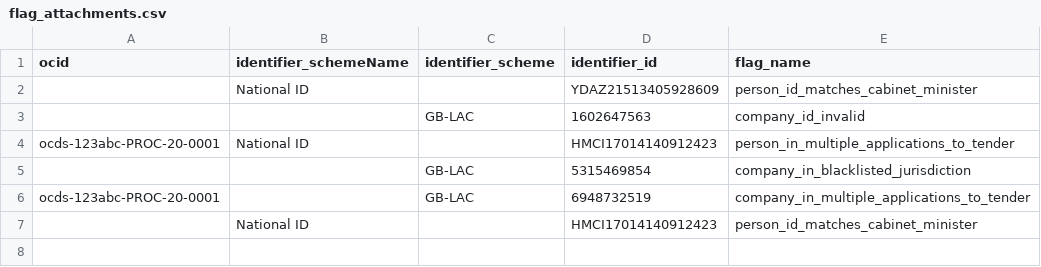
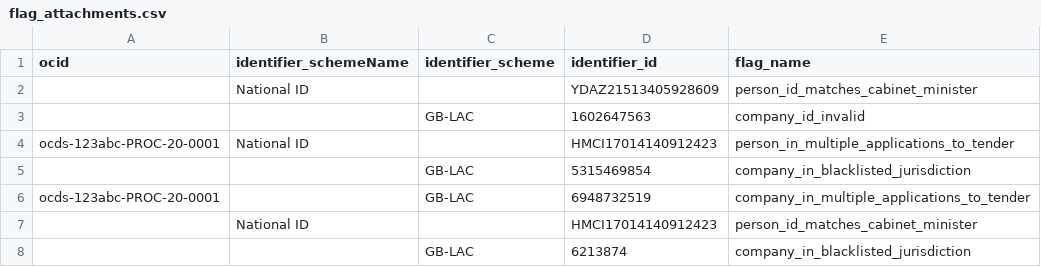
Before and after one commit to mysociety/bluetail, a CSV file: data/prototype/flags/flag_attachments.csv, drawn as a sheet.

Commit message:
Add missing FlagAttachment

```diff
--- a/data/prototype/flags/flag_attachments.csv
+++ b/data/prototype/flags/flag_attachments.csv
@@ -7 +7,2 @@ ocid,identifier_schemeName,identifier_scheme,identifier_id,flag_name
 ,"National ID",,"HMCI17014140912423","person_id_matches_cabinet_minister"
+,,"GB-LAC","6213874","company_in_blacklisted_jurisdiction"
```
